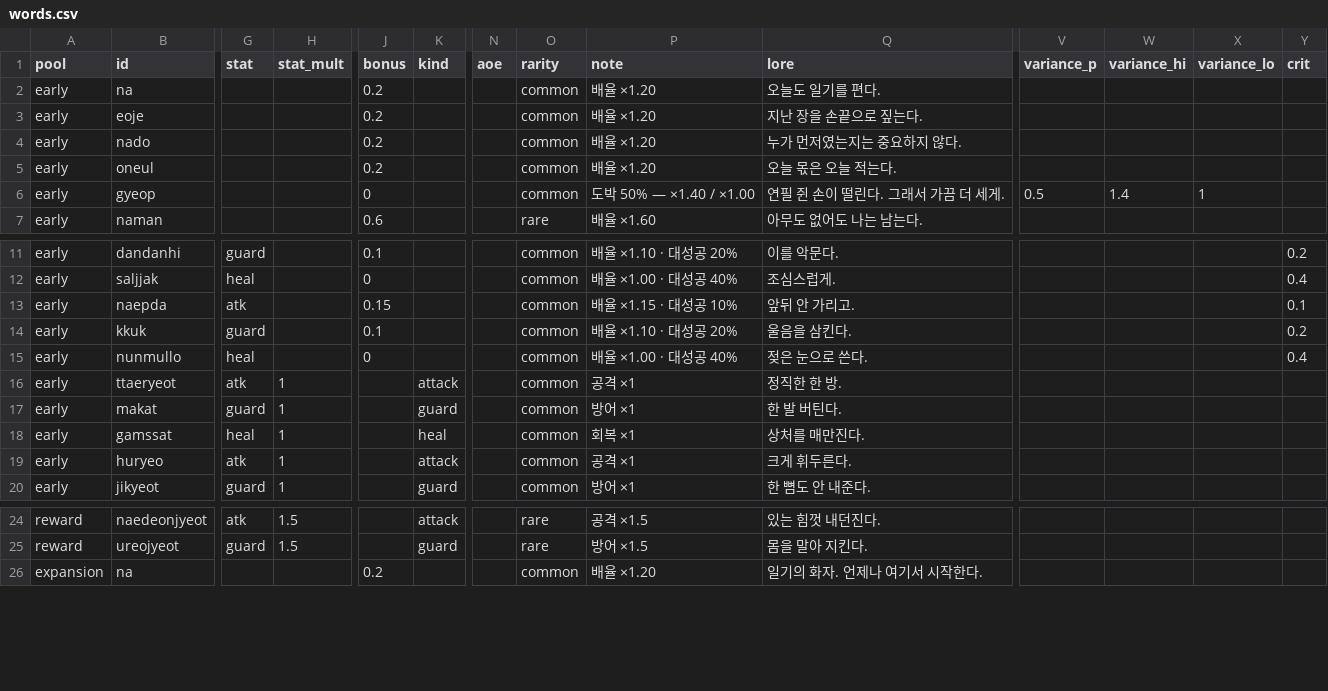
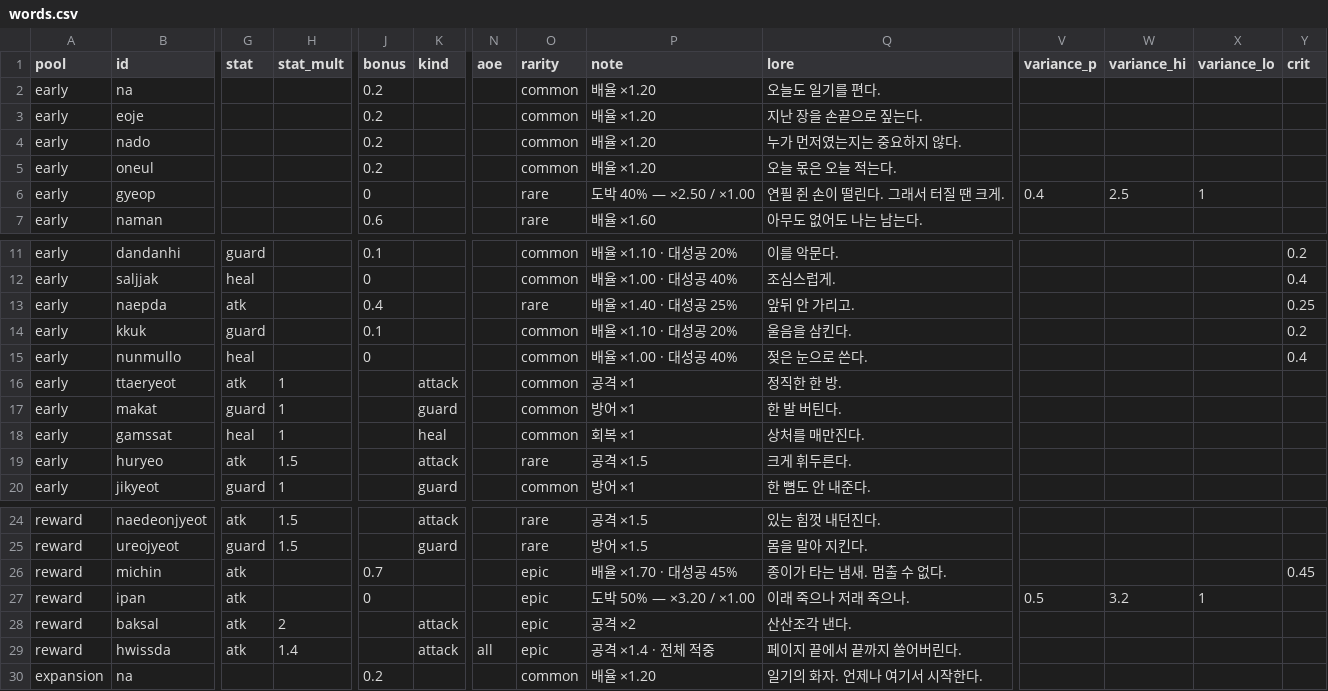
Before and after one commit to Yeop-Git/little_token, a CSV file: src/data/csv/words.csv, drawn as a sheet; only a part is shown, gaps mark what is left out; rows hold the shown columns only; the diff names each change by its address in the sheet, - before the commit and + after, or states it on an @@ line.

```diff
--- a/src/data/csv/words.csv
+++ b/src/data/csv/words.csv
-O6 (rarity): common
+O6 (rarity): rare
-P6 (note): 도박 50% — ×1.40 / ×1.00
+P6 (note): 도박 40% — ×2.50 / ×1.00
-Q6 (lore): 연필 쥔 손이 떨린다. 그래서 가끔 더 세게.
+Q6 (lore): 연필 쥔 손이 떨린다. 그래서 터질 땐 크게.
-V6 (variance_p): 0.5
+V6 (variance_p): 0.4
-W6 (variance_hi): 1.4
+W6 (variance_hi): 2.5
-J13 (bonus): 0.15
+J13 (bonus): 0.4
-O13 (rarity): common
+O13 (rarity): rare
-P13 (note): 배율 ×1.15 · 대성공 10%
+P13 (note): 배율 ×1.40 · 대성공 25%
-Y13 (crit): 0.1
+Y13 (crit): 0.25
-H19 (stat_mult): 1
+H19 (stat_mult): 1.5
-O19 (rarity): common
+O19 (rarity): rare
-P19 (note): 공격 ×1
+P19 (note): 공격 ×1.5
+row 26: reward | michin | atk |  | 0.7 |  |  | epic | 배율 ×1.70 · 대성공 45% | 종이가 타는 냄새. 멈출 수 없다. |  |  |  | 0.45
+row 27: reward | ipan | atk |  | 0 |  |  | epic | 도박 50% — ×3.20 / ×1.00 | 이래 죽으나 저래 죽으나. | 0.5 | 3.2 | 1
+row 28: reward | baksal | atk | 2 |  | attack |  | epic | 공격 ×2 | 산산조각 낸다.
+row 29: reward | hwissda | atk | 1.4 |  | attack | all | epic | 공격 ×1.4 · 전체 적중 | 페이지 끝에서 끝까지 쓸어버린다.
```
Also changed, not shown: src/data/csv/combos.csv, 9 other files.
